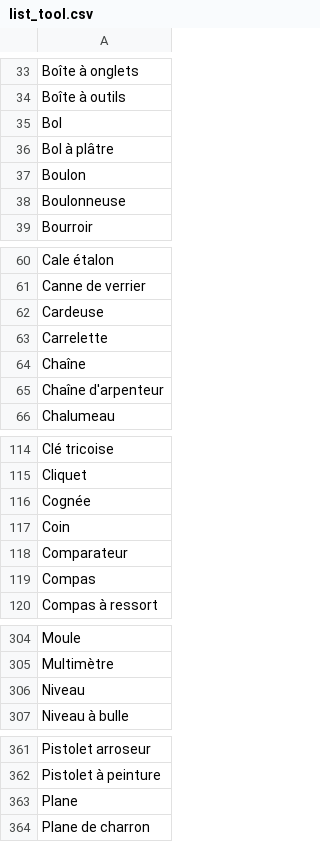
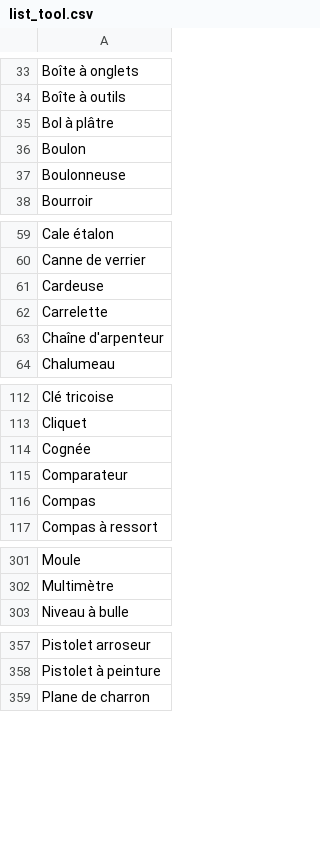
Before and after one commit to Aymeric-e/Analyse-d-entretiens-d-artisans, a CSV file: data/list_tool.csv, drawn as a sheet; only a part is shown, gaps mark what is left out; the diff covers the shown part only; the diff names each change by its address in the sheet, - before the commit and + after, or states it on an @@ line.

```diff
--- a/data/list_tool.csv
+++ b/data/list_tool.csv
-row 35: Bol
-row 64: Chaîne
-row 117: Coin
-row 306: Niveau
-row 363: Plane
```
Also changed, not shown: 2 removed rows elsewhere in this file, 17 other files.
